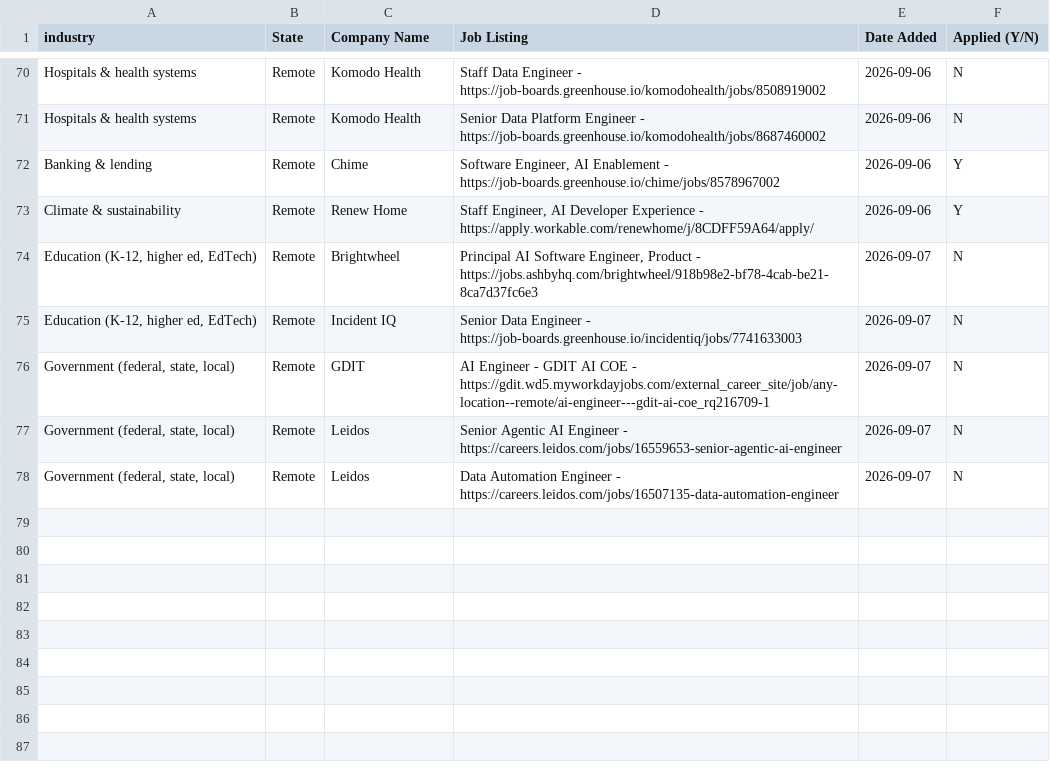
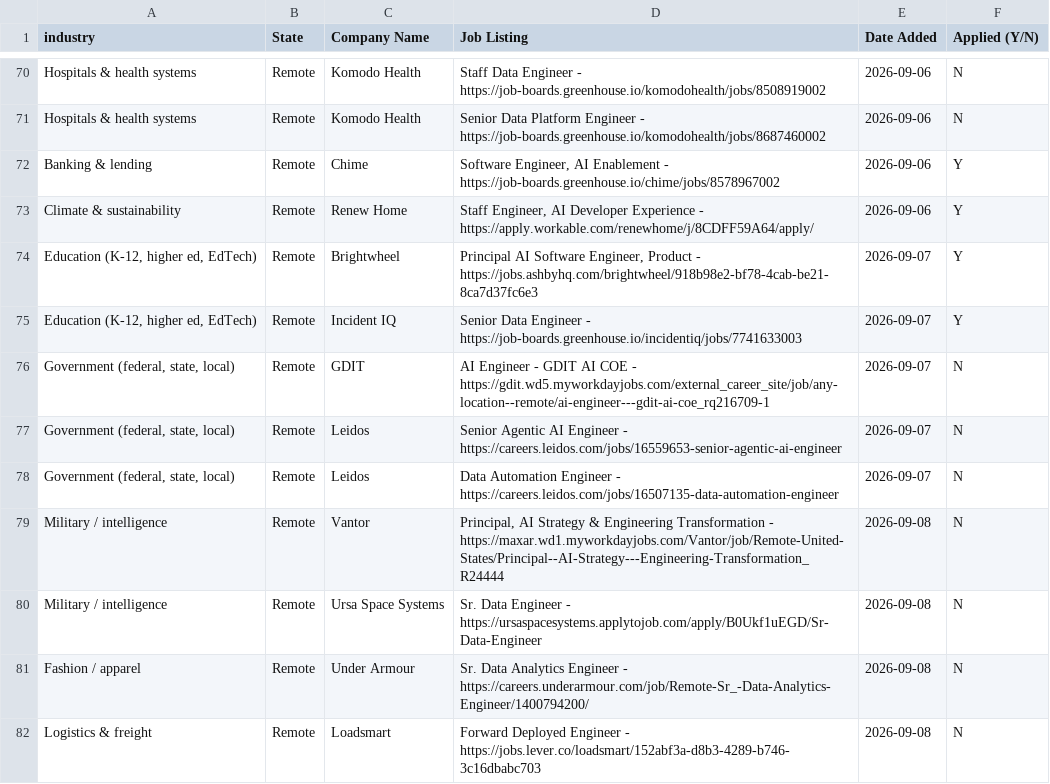
Before and after one commit to sandervw/job-search, a CSV file: data_eng_job_search.csv, drawn as a sheet; only a part is shown, gaps mark what is left out.

```diff
--- a/data_eng_job_search.csv
+++ b/data_eng_job_search.csv
@@ -73,4 +73,4 @@ Banking & lending,Remote,Chime,"Software Engineer, AI Enablement - https://job-b
 Climate & sustainability,Remote,Renew Home,"Staff Engineer, AI Developer Experience - https://apply.workable.com/renewhome/j/8CDFF59A64/apply/",2026-09-06,Y
-"Education (K-12, higher ed, EdTech)",Remote,Brightwheel,"Principal AI Software Engineer, Product - https://jobs.ashbyhq.com/brightwheel/918b98e2-bf78-4cab-be21-8ca7d37fc6e3",2026-09-07,N
-"Education (K-12, higher ed, EdTech)",Remote,Incident IQ,Senior Data Engineer - https://job-boards.greenhouse.io/incidentiq/jobs/7741633003,2026-09-07,N
+"Education (K-12, higher ed, EdTech)",Remote,Brightwheel,"Principal AI Software Engineer, Product - https://jobs.ashbyhq.com/brightwheel/918b98e2-bf78-4cab-be21-8ca7d37fc6e3",2026-09-07,Y
+"Education (K-12, higher ed, EdTech)",Remote,Incident IQ,Senior Data Engineer - https://job-boards.greenhouse.io/incidentiq/jobs/7741633003,2026-09-07,Y
 "Government (federal, state, local)",Remote,GDIT,AI Engineer - GDIT AI COE - https://gdit.wd5.myworkdayjobs.com/external_career_site/job/any-location--remote/ai-engineer---gdit-ai-coe_rq216709-1,2026-09-07,N
@@ -78 +78,5 @@ Climate & sustainability,Remote,Renew Home,"Staff Engineer, AI Developer Experie
 "Government (federal, state, local)",Remote,Leidos,Data Automation Engineer - https://careers.leidos.com/jobs/16507135-data-automation-engineer,2026-09-07,N
+Military / intelligence,Remote,Vantor,"Principal, AI Strategy & Engineering Transformation - https://maxar.wd1.myworkdayjobs.com/Vantor/job/Remote-United-States/Principal--AI-Strategy---Engineering-Transformation_R24444",2026-09-08,N
+Military / intelligence,Remote,Ursa Space Systems,Sr. Data Engineer - https://ursaspacesystems.applytojob.com/apply/B0Ukf1uEGD/Sr-Data-Engineer,2026-09-08,N
+Fashion / apparel,Remote,Under Armour,Sr. Data Analytics Engineer - https://careers.underarmour.com/job/Remote-Sr_-Data-Analytics-Engineer/1400794200/,2026-09-08,N
+Logistics & freight,Remote,Loadsmart,Forward Deployed Engineer - https://jobs.lever.co/loadsmart/152abf3a-d8b3-4289-b746-3c16dbabc703,2026-09-08,N
```
